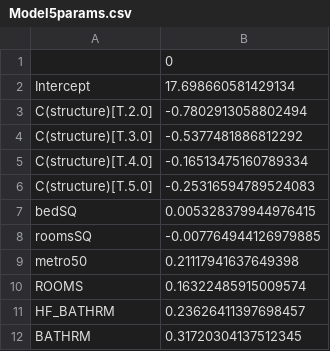
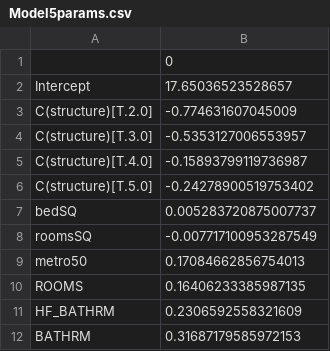
Before and after one commit to Yaswanthd9/T4-Housing-Price-Index, a CSV file: Model5params.csv, drawn as a sheet.

```diff
--- a/Model5params.csv
+++ b/Model5params.csv
@@ -1,12 +1,12 @@
 ,0
-Intercept,17.698660581429134
-C(structure)[T.2.0],-0.7802913058802494
-C(structure)[T.3.0],-0.5377481886812292
-C(structure)[T.4.0],-0.16513475160789334
-C(structure)[T.5.0],-0.25316594789524083
-bedSQ,0.005328379944976415
-roomsSQ,-0.007764944126979885
-metro50,0.21117941637649398
-ROOMS,0.16322485915009574
-HF_BATHRM,0.23626411397698457
-BATHRM,0.31720304137512345
+Intercept,17.65036523528657
+C(structure)[T.2.0],-0.774631607045009
+C(structure)[T.3.0],-0.5353127006553957
+C(structure)[T.4.0],-0.15893799119736987
+C(structure)[T.5.0],-0.24278900519753402
+bedSQ,0.005283720875007737
+roomsSQ,-0.007717100953287549
+metro50,0.17084662856754013
+ROOMS,0.16406233385987135
+HF_BATHRM,0.2306592558321609
+BATHRM,0.31687179585972153
```
Also changed, not shown: Model2errors.csv, Model2params.csv, 20 other files.
